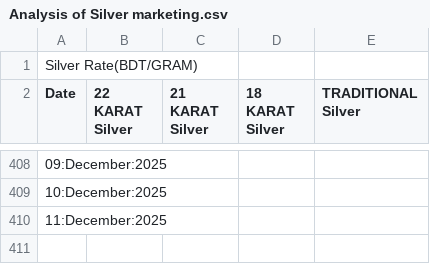
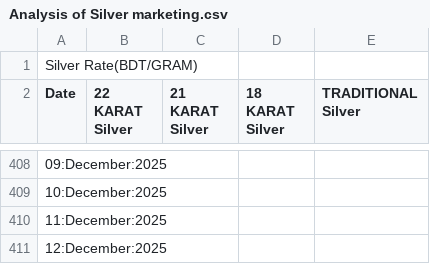
Before and after one commit to niaz86/Silver_Gold_price, a CSV file: Analysis of Silver marketing.csv, drawn as a sheet; only a part is shown, gaps mark what is left out.

```diff
--- a/Analysis of Silver marketing.csv
+++ b/Analysis of Silver marketing.csv
@@ -410 +410,2 @@ Date,22 KARAT Silver,21 KARAT Silver,18 KARAT Silver,TRADITIONAL Silver
 11:December:2025
+12:December:2025
```
Also changed, not shown: Analysis of Gold marketing.csv.
